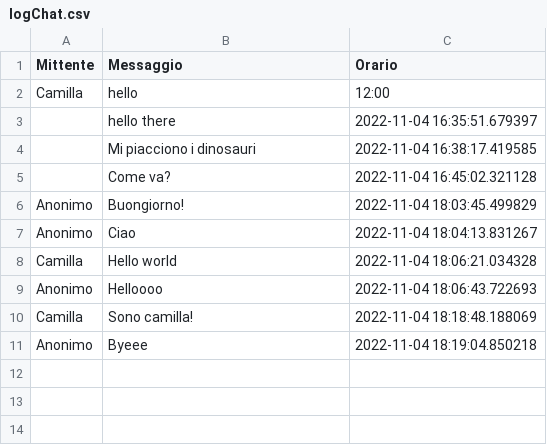
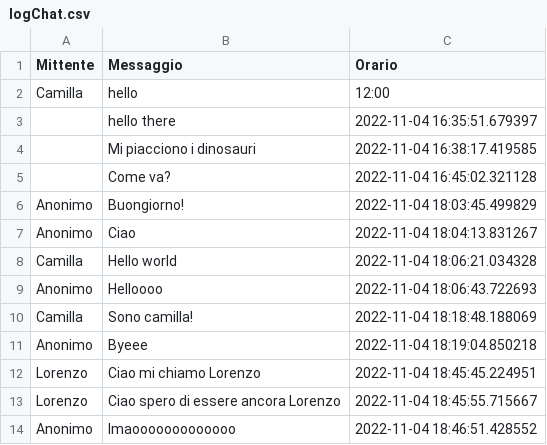
Before and after one commit to cgiaccar/Whatsapp2.0, a CSV file: logChat.csv, drawn as a sheet.

```diff
--- a/logChat.csv
+++ b/logChat.csv
@@ -11 +11,4 @@ Camilla,Sono camilla!,2022-11-04 18:18:48.188069
 Anonimo,Byeee,2022-11-04 18:19:04.850218
+Lorenzo,Ciao mi chiamo Lorenzo,2022-11-04 18:45:45.224951
+Lorenzo,Ciao spero di essere ancora Lorenzo,2022-11-04 18:45:55.715667
+Anonimo,lmaooooooooooooo,2022-11-04 18:46:51.428552
```
Also changed, not shown: 3 other files.
